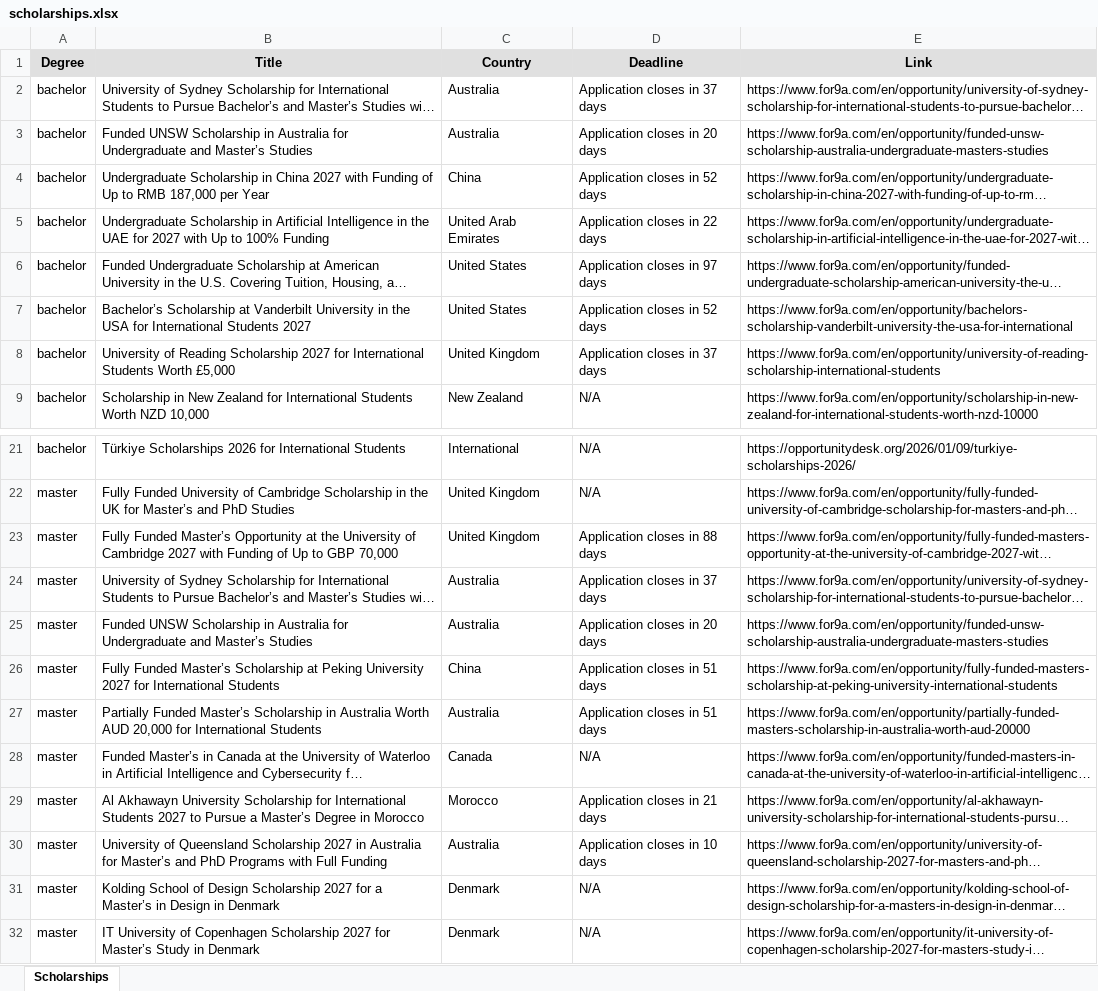
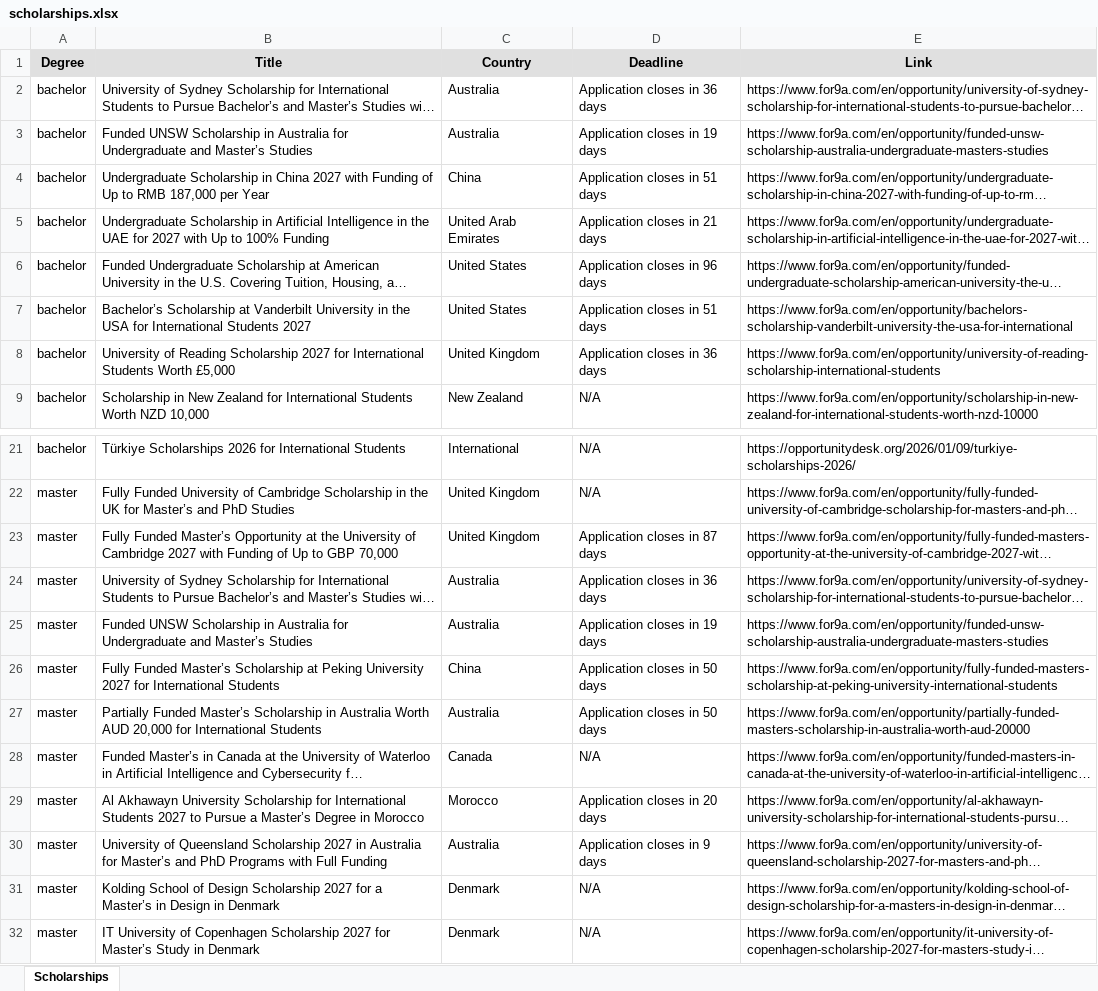
Before and after one commit to habibamer/scholarship-aggregator, an Excel workbook: scholarships.xlsx, sheet Scholarships, drawn as a sheet; only a part is shown, gaps mark what is left out; long unchanged cells end in …; values as stored, in another font and other column widths than the file's, no borders; the diff covers the shown part only; the diff names each change by its address in the sheet, - before the commit and + after, or states it on an @@ line.

```diff
--- a/scholarships.xlsx (sheet Scholarships)
+++ b/scholarships.xlsx (sheet Scholarships)
-D2 (Deadline): Application closes in 37 days
+D2 (Deadline): Application closes in 36 days
-D3 (Deadline): Application closes in 20 days
+D3 (Deadline): Application closes in 19 days
-D4 (Deadline): Application closes in 52 days
+D4 (Deadline): Application closes in 51 days
-D5 (Deadline): Application closes in 22 days
+D5 (Deadline): Application closes in 21 days
-D6 (Deadline): Application closes in 97 days
+D6 (Deadline): Application closes in 96 days
-D7 (Deadline): Application closes in 52 days
+D7 (Deadline): Application closes in 51 days
-D8 (Deadline): Application closes in 37 days
+D8 (Deadline): Application closes in 36 days
-D23 (Deadline): Application closes in 88 days
+D23 (Deadline): Application closes in 87 days
-D24 (Deadline): Application closes in 37 days
+D24 (Deadline): Application closes in 36 days
-D25 (Deadline): Application closes in 20 days
+D25 (Deadline): Application closes in 19 days
-D26:D27 (Deadline): Application closes in 51 days
+D26:D27 (Deadline): Application closes in 50 days
-D29 (Deadline): Application closes in 21 days
+D29 (Deadline): Application closes in 20 days
-D30 (Deadline): Application closes in 10 days
+D30 (Deadline): Application closes in 9 days
```
Also changed, not shown: 6 edited cells elsewhere in this sheet, 1 other file.
